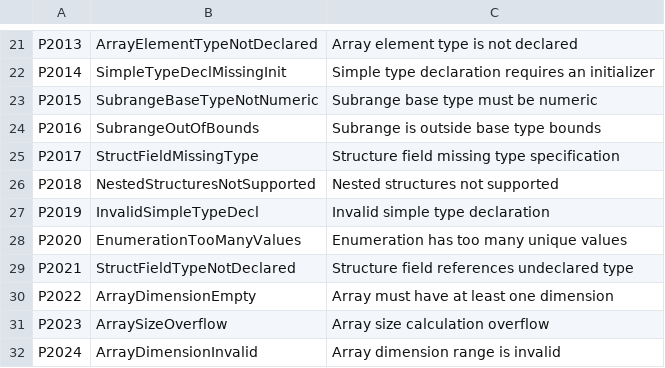
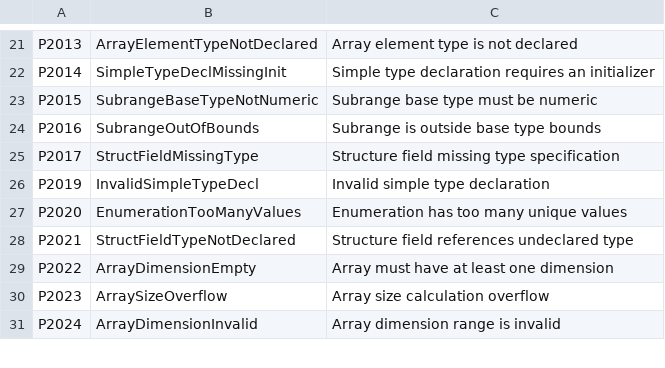
Before and after one commit to ironplc/ironplc, a CSV file: compiler/problems/resources/problem-codes.csv, drawn as a sheet; only a part is shown, gaps mark what is left out.

```diff
--- a/compiler/problems/resources/problem-codes.csv
+++ b/compiler/problems/resources/problem-codes.csv
@@ -25,3 +25,2 @@ P2016,SubrangeOutOfBounds,Subrange is outside base type bounds
 P2017,StructFieldMissingType,Structure field missing type specification
-P2018,NestedStructuresNotSupported,Nested structures not supported
 P2019,InvalidSimpleTypeDecl,Invalid simple type declaration
```
Also changed, not shown: 3 other files.
